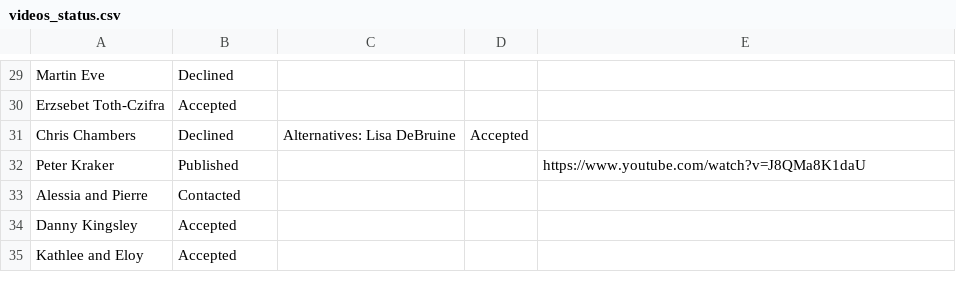
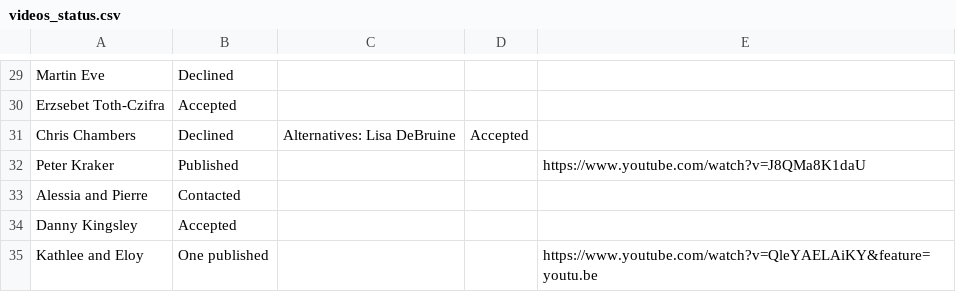
Before and after one commit to OpenScienceMOOC/Module-6-Open-Access-to-Research-Papers, a CSV file: content_development/videos_status.csv, drawn as a sheet; only a part is shown, gaps mark what is left out.

Commit message:
Updated video statuses

```diff
--- a/content_development/videos_status.csv
+++ b/content_development/videos_status.csv
@@ -34,2 +34,2 @@ Alessia and Pierre,Contacted,,,
 Danny Kingsley,Accepted,,,
-Kathlee and Eloy,Accepted,,,
+Kathlee and Eloy,One published,,,https://www.youtube.com/watch?v=QleYAELAiKY&feature=youtu.be
```
